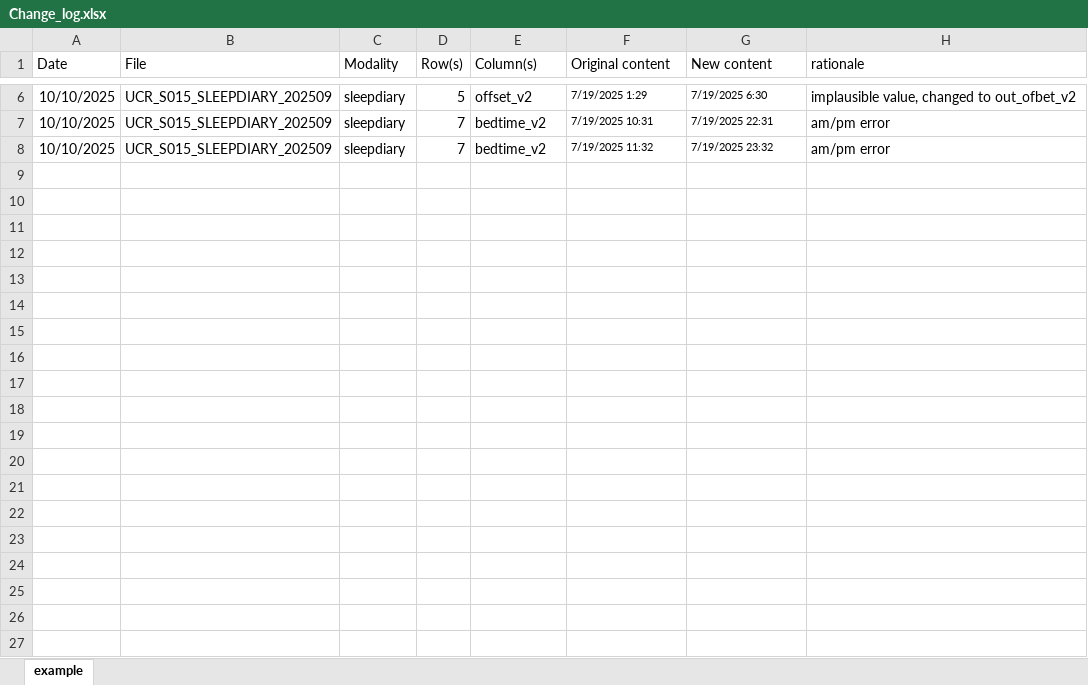
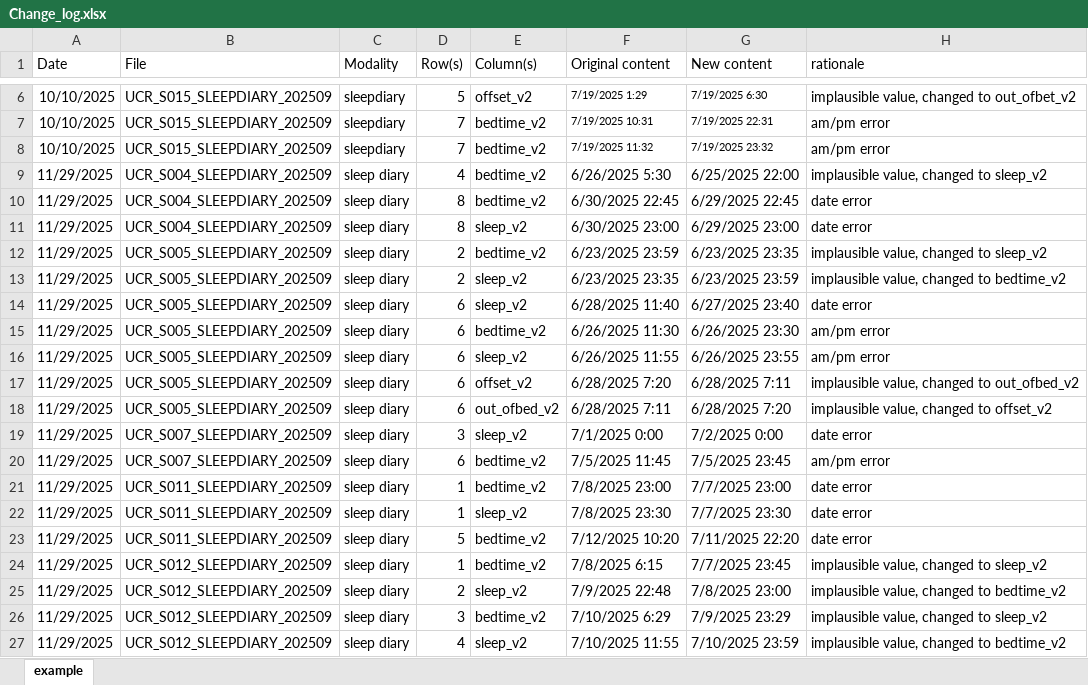
Before and after one commit to MeLiDosProject/Sancho-SalasEtAl_Dataset_2025, an Excel workbook: data/Change_log.xlsx, sheet example, drawn as a sheet; only a part is shown, gaps mark what is left out; values as stored, in another font and other column widths than the file's, no borders; the diff covers the shown part only; the diff names each change by its address in the sheet, - before the commit and + after, or states it on an @@ line.

Commit message:
adjusted sleep diaries

```diff
--- a/data/Change_log.xlsx (sheet example)
+++ b/data/Change_log.xlsx (sheet example)
+row 9: 11/29/2025 | UCR_S004_SLEEPDIARY_202509 | sleep diary | 4 | bedtime_v2 | 6/26/2025 5:30 | 6/25/2025 22:00 | implausible value, changed to sleep_v2
+row 10: 11/29/2025 | UCR_S004_SLEEPDIARY_202509 | sleep diary | 8 | bedtime_v2 | 6/30/2025 22:45 | 6/29/2025 22:45 | date error
+row 11: 11/29/2025 | UCR_S004_SLEEPDIARY_202509 | sleep diary | 8 | sleep_v2 | 6/30/2025 23:00 | 6/29/2025 23:00 | date error
+row 12: 11/29/2025 | UCR_S005_SLEEPDIARY_202509 | sleep diary | 2 | bedtime_v2 | 6/23/2025 23:59 | 6/23/2025 23:35 | implausible value, changed to sleep_v2
+row 13: 11/29/2025 | UCR_S005_SLEEPDIARY_202509 | sleep diary | 2 | sleep_v2 | 6/23/2025 23:35 | 6/23/2025 23:59 | implausible value, changed to bedtime_v2
+row 14: 11/29/2025 | UCR_S005_SLEEPDIARY_202509 | sleep diary | 6 | sleep_v2 | 6/28/2025 11:40 | 6/27/2025 23:40 | date error
+row 15: 11/29/2025 | UCR_S005_SLEEPDIARY_202509 | sleep diary | 6 | bedtime_v2 | 6/26/2025 11:30 | 6/26/2025 23:30 | am/pm error
+row 16: 11/29/2025 | UCR_S005_SLEEPDIARY_202509 | sleep diary | 6 | sleep_v2 | 6/26/2025 11:55 | 6/26/2025 23:55 | am/pm error
+row 17: 11/29/2025 | UCR_S005_SLEEPDIARY_202509 | sleep diary | 6 | offset_v2 | 6/28/2025 7:20 | 6/28/2025 7:11 | implausible value, changed to out_ofbed_v2
+row 18: 11/29/2025 | UCR_S005_SLEEPDIARY_202509 | sleep diary | 6 | out_ofbed_v2 | 6/28/2025 7:11 | 6/28/2025 7:20 | implausible value, changed to offset_v2
+row 19: 11/29/2025 | UCR_S007_SLEEPDIARY_202509 | sleep diary | 3 | sleep_v2 | 7/1/2025 0:00 | 7/2/2025 0:00 | date error
+row 20: 11/29/2025 | UCR_S007_SLEEPDIARY_202509 | sleep diary | 6 | bedtime_v2 | 7/5/2025 11:45 | 7/5/2025 23:45 | am/pm error
+row 21: 11/29/2025 | UCR_S011_SLEEPDIARY_202509 | sleep diary | 1 | bedtime_v2 | 7/8/2025 23:00 | 7/7/2025 23:00 | date error
+row 22: 11/29/2025 | UCR_S011_SLEEPDIARY_202509 | sleep diary | 1 | sleep_v2 | 7/8/2025 23:30 | 7/7/2025 23:30 | date error
+row 23: 11/29/2025 | UCR_S011_SLEEPDIARY_202509 | sleep diary | 5 | bedtime_v2 | 7/12/2025 10:20 | 7/11/2025 22:20 | date error
+row 24: 11/29/2025 | UCR_S012_SLEEPDIARY_202509 | sleep diary | 1 | bedtime_v2 | 7/8/2025 6:15 | 7/7/2025 23:45 | implausible value, changed to sleep_v2
+row 25: 11/29/2025 | UCR_S012_SLEEPDIARY_202509 | sleep diary | 2 | sleep_v2 | 7/9/2025 22:48 | 7/8/2025 23:00 | implausible value, changed to bedtime_v2
+row 26: 11/29/2025 | UCR_S012_SLEEPDIARY_202509 | sleep diary | 3 | bedtime_v2 | 7/10/2025 6:29 | 7/9/2025 23:29 | implausible value, changed to sleep_v2
+row 27: 11/29/2025 | UCR_S012_SLEEPDIARY_202509 | sleep diary | 4 | sleep_v2 | 7/10/2025 11:55 | 7/10/2025 23:59 | implausible value, changed to bedtime_v2
```
Also changed, not shown: 73 added rows elsewhere in this sheet, 35 other files.
